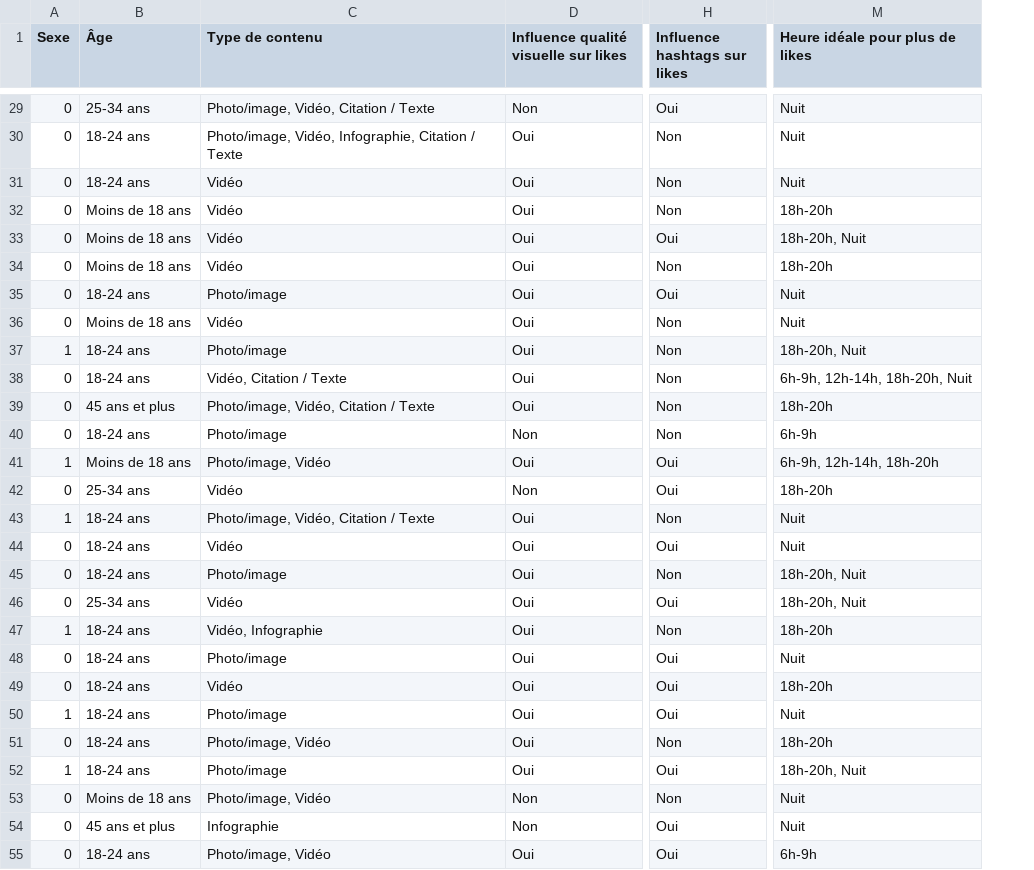
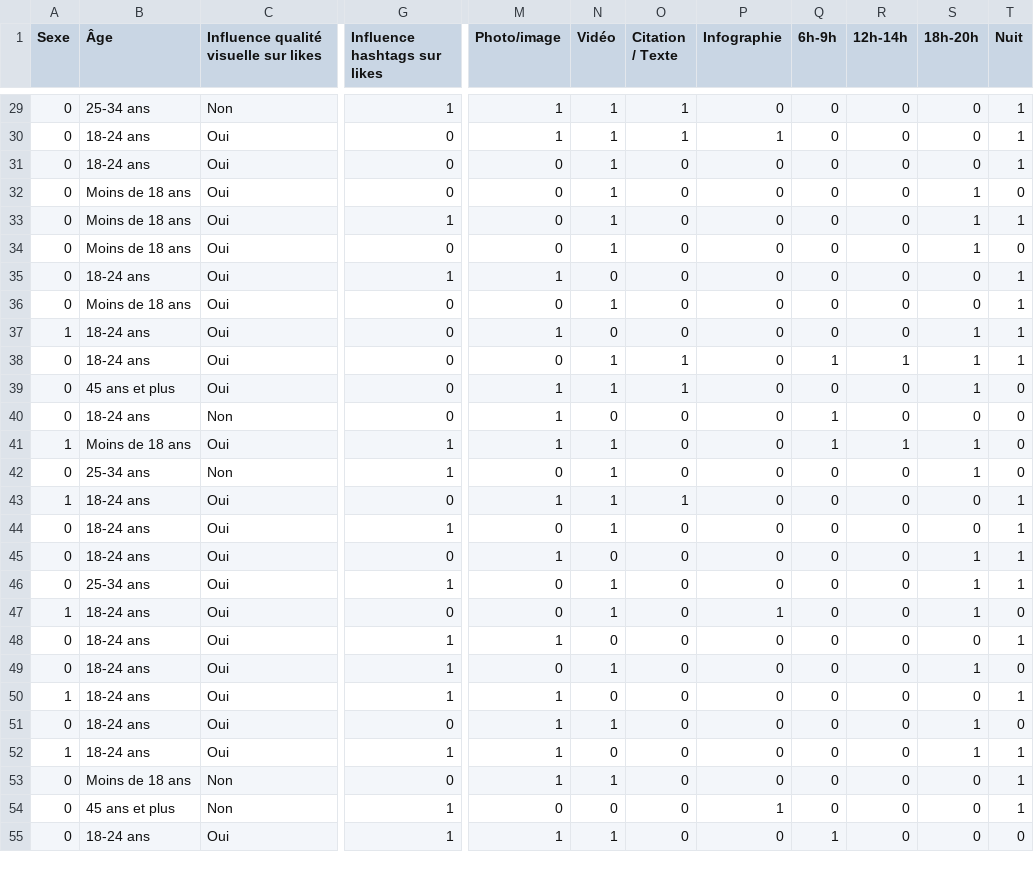
Before and after one commit to El-jamahri-Abd-ssamad/enquete_AD, a CSV file: data_cleaned.csv, drawn as a sheet; only a part is shown, gaps mark what is left out; removed rows and columns are numbered as before the commit, all else as after; the diff covers the shown part only; the diff names each change by its address in the sheet, - before the commit and + after, or states it on an @@ line.

```diff
--- a/data_cleaned.csv
+++ b/data_cleaned.csv
-column C (Type de contenu), rows 29-55: Photo/image, Vidéo, Citation / Texte | Photo/image, Vidéo, Infographie, Citation / Texte | Vidéo | Vidéo | Vidéo | Vidéo | Photo/image | Vidéo | Photo/image | Vidéo, Citation / Texte | Photo/image, Vidéo, Citation / Texte | Photo/image | Photo/image, Vidéo | Vidéo | Photo/image, Vidéo, Citation / Texte | Vidéo | Photo/image | Vidéo | Vidéo, Infographie | Photo/image | Vidéo | Photo/image | Photo/image, Vidéo | Photo/image | Photo/image, Vidéo | Infographie | Photo/image, Vidéo
-column M (Heure idéale pour plus de likes), rows 29-55: Nuit | Nuit | Nuit | 18h-20h | 18h-20h, Nuit | 18h-20h | Nuit | Nuit | 18h-20h, Nuit | 6h-9h, 12h-14h, 18h-20h, Nuit | 18h-20h | 6h-9h | 6h-9h, 12h-14h, 18h-20h | 18h-20h | Nuit | Nuit | 18h-20h, Nuit | 18h-20h, Nuit | 18h-20h | Nuit | 18h-20h | Nuit | 18h-20h | 18h-20h, Nuit | Nuit | Nuit | 6h-9h
+column M (Photo/image), rows 29-55: 1 | 1 | 0 | 0 | 0 | 0 | 1 | 0 | 1 | 0 | 1 | 1 | 1 | 0 | 1 | 0 | 1 | 0 | 0 | 1 | 0 | 1 | 1 | 1 | 1 | 0 | 1
+column N (Vidéo), rows 29-55: 1 | 1 | 1 | 1 | 1 | 1 | 0 | 1 | 0 | 1 | 1 | 0 | 1 | 1 | 1 | 1 | 0 | 1 | 1 | 0 | 1 | 0 | 1 | 0 | 1 | 0 | 1
+column O (Citation / Texte), rows 29-55: 1 | 1 | 0 | 0 | 0 | 0 | 0 | 0 | 0 | 1 | 1 | 0 | 0 | 0 | 1 | 0 | 0 | 0 | 0 | 0 | 0 | 0 | 0 | 0 | 0 | 0 | 0
+column P (Infographie), rows 29-55: 0 | 1 | 0 | 0 | 0 | 0 | 0 | 0 | 0 | 0 | 0 | 0 | 0 | 0 | 0 | 0 | 0 | 0 | 1 | 0 | 0 | 0 | 0 | 0 | 0 | 1 | 0
+column Q (6h-9h), rows 29-55: 0 | 0 | 0 | 0 | 0 | 0 | 0 | 0 | 0 | 1 | 0 | 1 | 1 | 0 | 0 | 0 | 0 | 0 | 0 | 0 | 0 | 0 | 0 | 0 | 0 | 0 | 1
+column R (12h-14h), rows 29-55: 0 | 0 | 0 | 0 | 0 | 0 | 0 | 0 | 0 | 1 | 0 | 0 | 1 | 0 | 0 | 0 | 0 | 0 | 0 | 0 | 0 | 0 | 0 | 0 | 0 | 0 | 0
+column S (18h-20h), rows 29-55: 0 | 0 | 0 | 1 | 1 | 1 | 0 | 0 | 1 | 1 | 1 | 0 | 1 | 1 | 0 | 0 | 1 | 1 | 1 | 0 | 1 | 0 | 1 | 1 | 0 | 0 | 0
+column T (Nuit), rows 29-55: 1 | 1 | 1 | 0 | 1 | 0 | 1 | 1 | 1 | 1 | 0 | 0 | 0 | 0 | 1 | 1 | 1 | 1 | 0 | 1 | 0 | 1 | 0 | 1 | 1 | 1 | 0
-G29 (Influence hashtags sur likes): Oui
+G29 (Influence hashtags sur likes): 1
-G30:G32 (Influence hashtags sur likes): Non
+G30:G32 (Influence hashtags sur likes): 0
-G33 (Influence hashtags sur likes): Oui
+G33 (Influence hashtags sur likes): 1
-G34 (Influence hashtags sur likes): Non
+G34 (Influence hashtags sur likes): 0
-G35 (Influence hashtags sur likes): Oui
+G35 (Influence hashtags sur likes): 1
-G36:G40 (Influence hashtags sur likes): Non
+G36:G40 (Influence hashtags sur likes): 0
-G41:G42 (Influence hashtags sur likes): Oui
+G41:G42 (Influence hashtags sur likes): 1
-G43 (Influence hashtags sur likes): Non
+G43 (Influence hashtags sur likes): 0
-G44 (Influence hashtags sur likes): Oui
+G44 (Influence hashtags sur likes): 1
-G45 (Influence hashtags sur likes): Non
+G45 (Influence hashtags sur likes): 0
-G46 (Influence hashtags sur likes): Oui
+G46 (Influence hashtags sur likes): 1
-G47 (Influence hashtags sur likes): Non
+G47 (Influence hashtags sur likes): 0
-G48:G50 (Influence hashtags sur likes): Oui
+G48:G50 (Influence hashtags sur likes): 1
-G51 (Influence hashtags sur likes): Non
+G51 (Influence hashtags sur likes): 0
-G52 (Influence hashtags sur likes): Oui
+G52 (Influence hashtags sur likes): 1
-G53 (Influence hashtags sur likes): Non
+G53 (Influence hashtags sur likes): 0
-G54:G55 (Influence hashtags sur likes): Oui
+G54:G55 (Influence hashtags sur likes): 1
```
Also changed, not shown: 39 edited cells elsewhere in this file, 1 other file.
